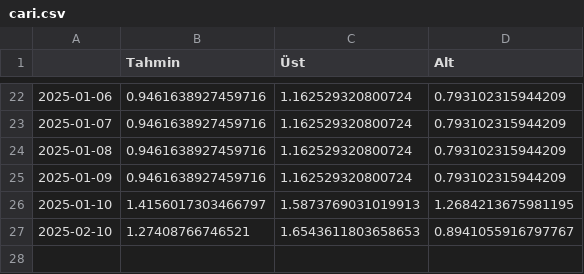
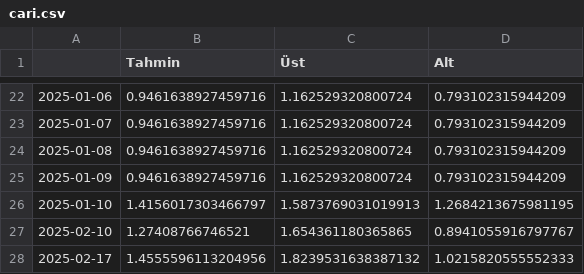
Before and after one commit to kaboya19/BuyumeTahmin, a CSV file: cari.csv, drawn as a sheet; only a part is shown, gaps mark what is left out.

```diff
--- a/cari.csv
+++ b/cari.csv
@@ -26,2 +26,3 @@
 2025-01-10,1.4156017303466797,1.5873769031019913,1.2684213675981195
-2025-02-10,1.27408766746521,1.6543611803658653,0.8941055916797767
+2025-02-10,1.27408766746521,1.654361180365865,0.8941055916797767
+2025-02-17,1.4555596113204956,1.8239531638387132,1.0215820555552333
```
Also changed, not shown: cariyıl.csv, ham.csv, 5 other files.
